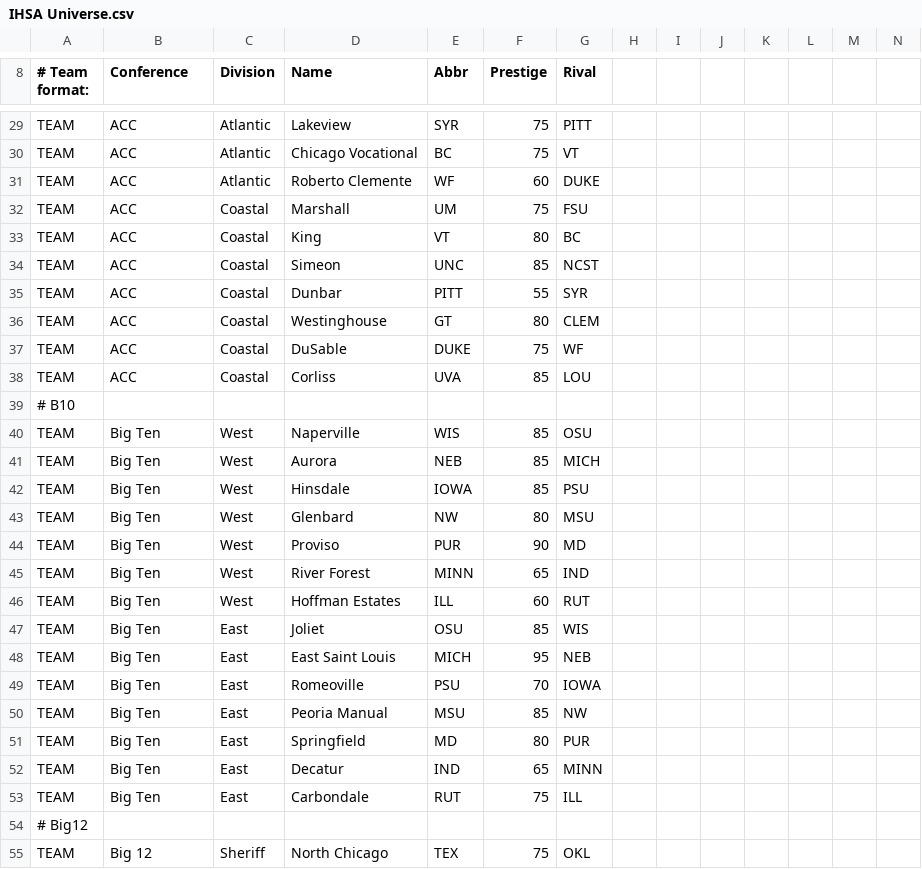
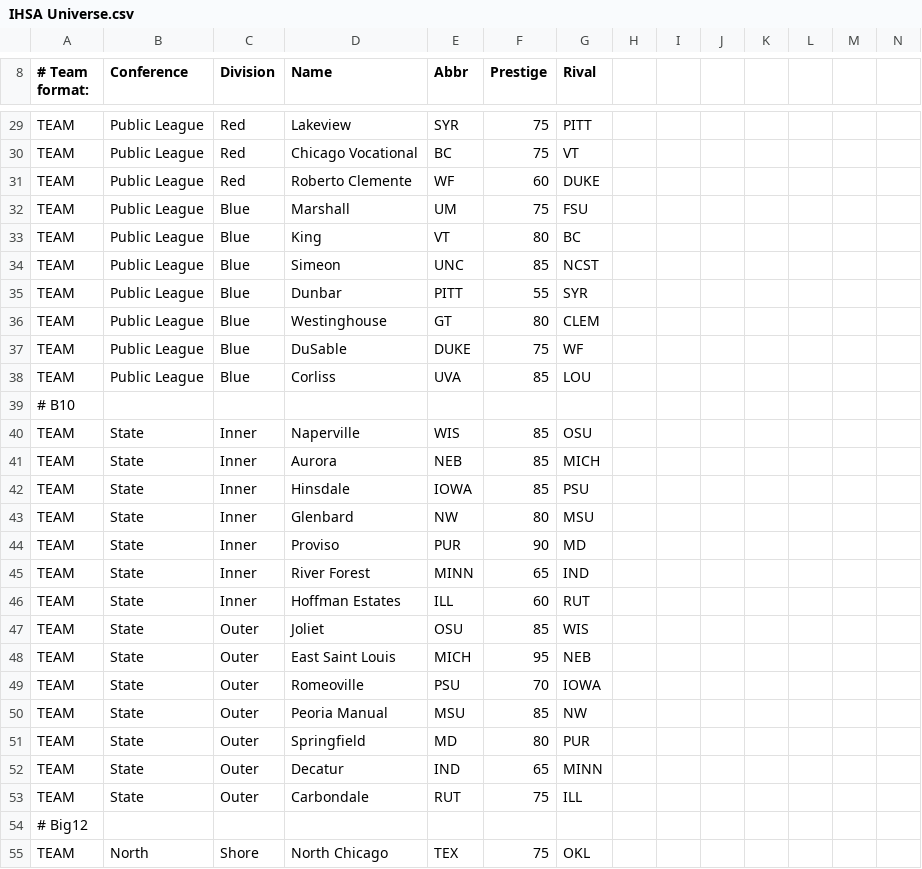
Before and after one commit to herelieszay/CBFII, a CSV file: IHSA Universe.csv, drawn as a sheet; only a part is shown, gaps mark what is left out; the diff covers the shown part only; the diff names each change by its address in the sheet, - before the commit and + after, or states it on an @@ line.

```diff
--- a/IHSA Universe.csv
+++ b/IHSA Universe.csv
-B29:B38 (Conference): ACC
+B29:B38 (Conference): Public League
-C29:C31 (Division): Atlantic
+C29:C31 (Division): Red
-C32:C38 (Division): Coastal
+C32:C38 (Division): Blue
-B40:B53 (Conference): Big Ten
+B40:B53 (Conference): State
-C40:C46 (Division): West
+C40:C46 (Division): Inner
-C47:C53 (Division): East
+C47:C53 (Division): Outer
-B55 (Conference): Big 12
+B55 (Conference): North
-C55 (Division): Sheriff
+C55 (Division): Shore
```
Also changed, not shown: 125 edited cells elsewhere in this file.
